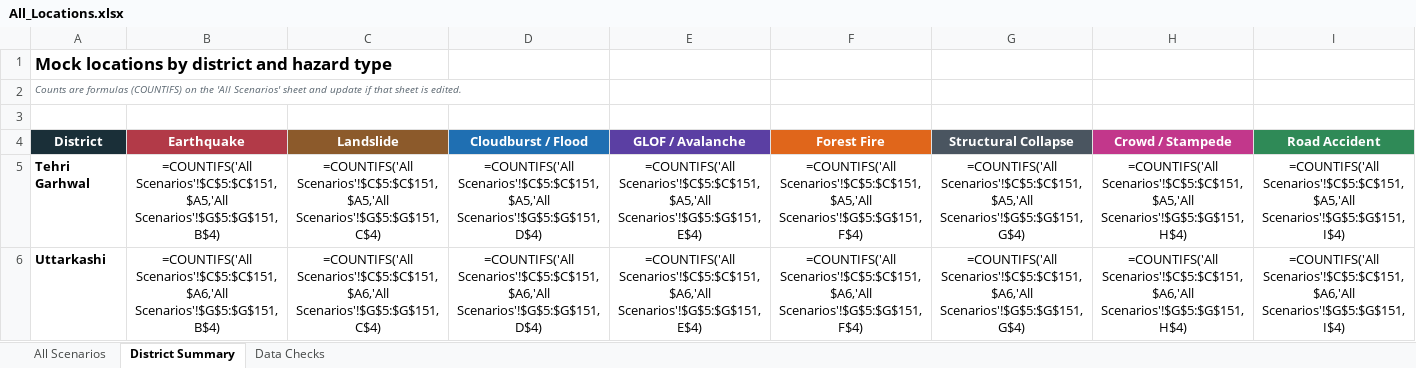
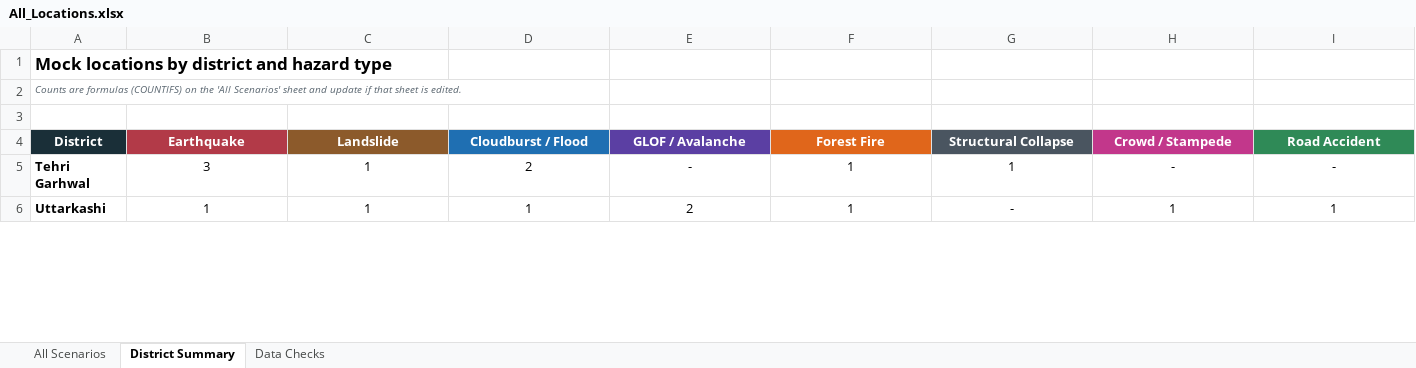
Before and after one commit to usdma-aapdadiwas-2026/usdma-aapdadiwas-2026.github.io, an Excel workbook: All_Locations.xlsx, sheet District Summary, drawn as a sheet; only a part is shown; values as stored, in another font and other column widths than the file's, no borders; formulas without a stored value are shown as written; the diff covers the shown part only; the diff names each change by its address in the sheet, - before the commit and + after, or states it on an @@ line.

```diff
--- a/All_Locations.xlsx (sheet District Summary)
+++ b/All_Locations.xlsx (sheet District Summary)
-B5 (Earthquake): =COUNTIFS('All Scenarios'!$C$5:$C$151,$A5,'All Scenarios'!$G$5:$G$151,B$4)
+B5 (Earthquake): 3
-C5 (Landslide): =COUNTIFS('All Scenarios'!$C$5:$C$151,$A5,'All Scenarios'!$G$5:$G$151,C$4)
+C5 (Landslide): 1
-D5 (Cloudburst / Flood): =COUNTIFS('All Scenarios'!$C$5:$C$151,$A5,'All Scenarios'!$G$5:$G$151,D$4)
+D5 (Cloudburst / Flood): 2
-E5 (GLOF / Avalanche): =COUNTIFS('All Scenarios'!$C$5:$C$151,$A5,'All Scenarios'!$G$5:$G$151,E$4)
+E5 (GLOF / Avalanche): -
-F5 (Forest Fire): =COUNTIFS('All Scenarios'!$C$5:$C$151,$A5,'All Scenarios'!$G$5:$G$151,F$4)
+F5 (Forest Fire): 1
-G5 (Structural Collapse): =COUNTIFS('All Scenarios'!$C$5:$C$151,$A5,'All Scenarios'!$G$5:$G$151,G$4)
+G5 (Structural Collapse): 1
-H5 (Crowd / Stampede): =COUNTIFS('All Scenarios'!$C$5:$C$151,$A5,'All Scenarios'!$G$5:$G$151,H$4)
+H5 (Crowd / Stampede): -
-I5 (Road Accident): =COUNTIFS('All Scenarios'!$C$5:$C$151,$A5,'All Scenarios'!$G$5:$G$151,I$4)
+I5 (Road Accident): -
-B6 (Earthquake): =COUNTIFS('All Scenarios'!$C$5:$C$151,$A6,'All Scenarios'!$G$5:$G$151,B$4)
+B6 (Earthquake): 1
-C6 (Landslide): =COUNTIFS('All Scenarios'!$C$5:$C$151,$A6,'All Scenarios'!$G$5:$G$151,C$4)
+C6 (Landslide): 1
-D6 (Cloudburst / Flood): =COUNTIFS('All Scenarios'!$C$5:$C$151,$A6,'All Scenarios'!$G$5:$G$151,D$4)
+D6 (Cloudburst / Flood): 1
-E6 (GLOF / Avalanche): =COUNTIFS('All Scenarios'!$C$5:$C$151,$A6,'All Scenarios'!$G$5:$G$151,E$4)
+E6 (GLOF / Avalanche): 2
-F6 (Forest Fire): =COUNTIFS('All Scenarios'!$C$5:$C$151,$A6,'All Scenarios'!$G$5:$G$151,F$4)
+F6 (Forest Fire): 1
-G6 (Structural Collapse): =COUNTIFS('All Scenarios'!$C$5:$C$151,$A6,'All Scenarios'!$G$5:$G$151,G$4)
+G6 (Structural Collapse): -
-H6 (Crowd / Stampede): =COUNTIFS('All Scenarios'!$C$5:$C$151,$A6,'All Scenarios'!$G$5:$G$151,H$4)
+H6 (Crowd / Stampede): 1
-I6 (Road Accident): =COUNTIFS('All Scenarios'!$C$5:$C$151,$A6,'All Scenarios'!$G$5:$G$151,I$4)
+I6 (Road Accident): 1
```
Also changed, not shown: 251 edited cells elsewhere in this sheet, sheet All Scenarios, sheet Data Checks, All_Locations_Hindi.xlsx, 2 other files.
